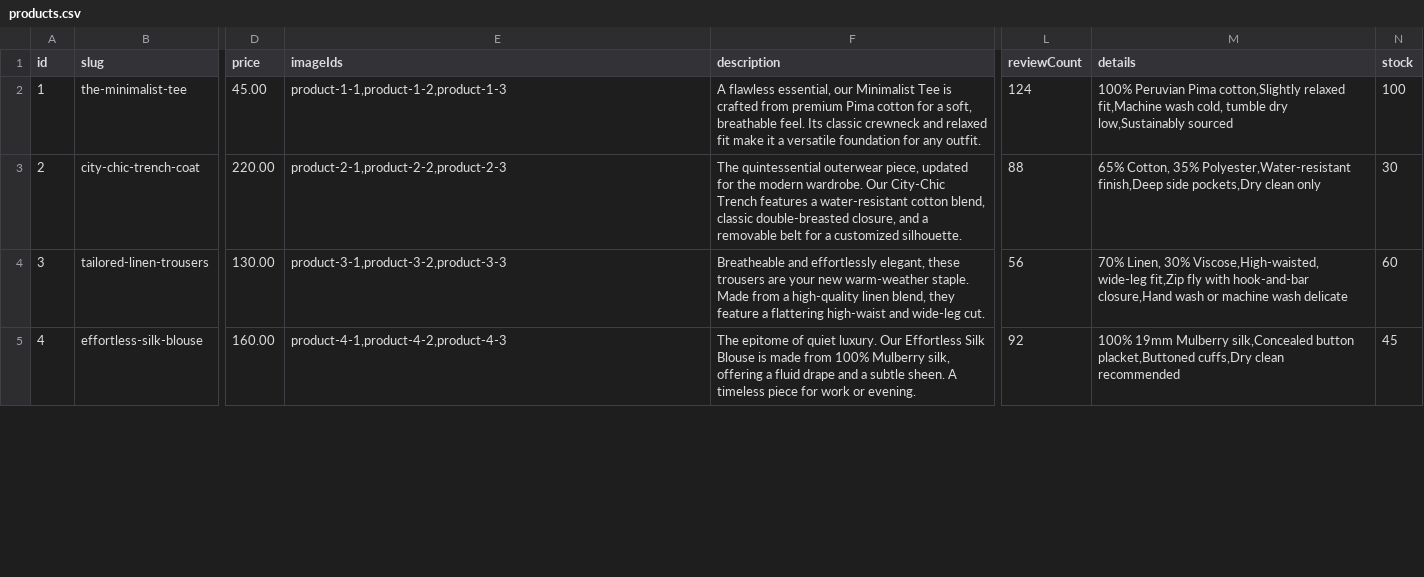
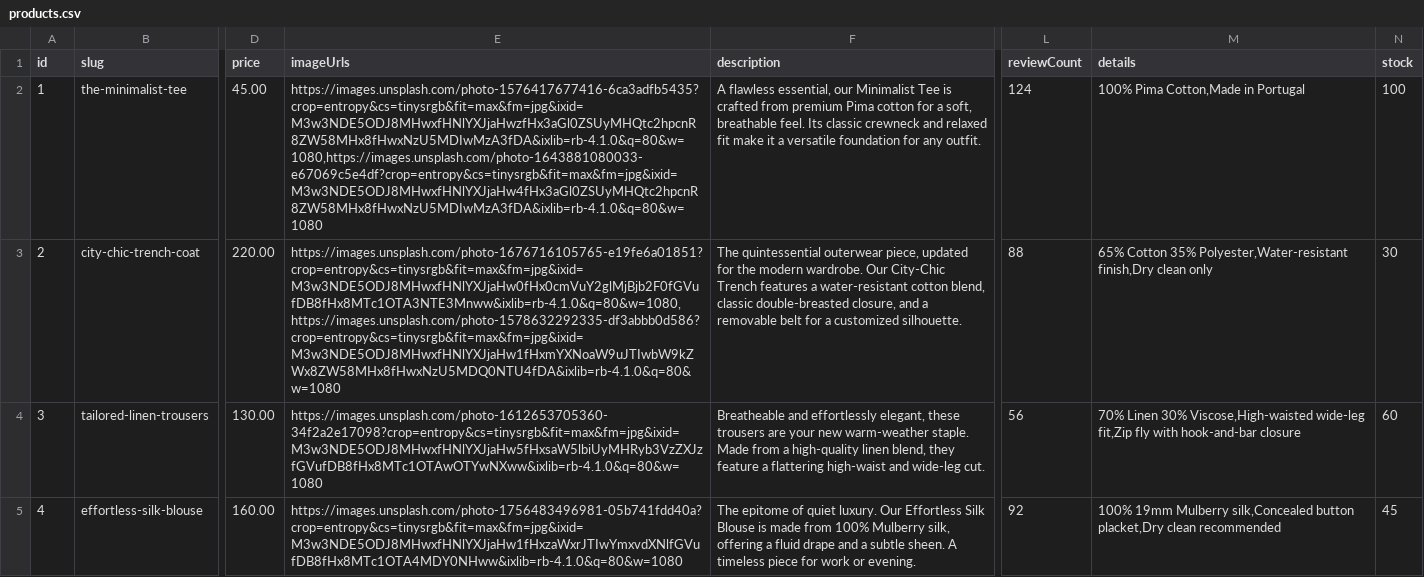
Before and after one commit to SherazHussain546/aptlydressed, a CSV file: src/lib/products.csv, drawn as a sheet; only a part is shown, gaps mark what is left out; the diff covers the shown part only; the diff names each change by its address in the sheet, - before the commit and + after, or states it on an @@ line.

```diff
--- a/src/lib/products.csv
+++ b/src/lib/products.csv
-E1: imageIds
+E1: imageUrls
-E2 (imageUrls): product-1-1,product-1-2,product-1-3
+E2 (imageUrls): https://images.unsplash.com/photo-1576417677416-6ca3adfb5435?crop=entropy&cs=tinysrgb&fit=max&fm=jpg&ixid=M3w3NDE5ODJ8MHwxfHNlYXJjaHwzfHx3aGl0ZSUyMHQtc2hpcnR8ZW58MHx8fHwxNzU5MDIwMzA3fDA&ixlib=rb-4.1.0&q=80&w=1080,https://images.unsplash.com/photo-1643881080033-e67069c5e4df?crop=entropy&cs=tinysrgb&fit=max&fm=jpg&ixid=M3w3NDE5ODJ8MHwxfHNlYXJjaHw4fHx3aGl0ZSUyMHQtc2hpcnR8ZW58MHx8fHwxNzU5MDIwMzA3fDA&ixlib=rb-4.1.0&q=80&w=1080
-M2 (details): 100% Peruvian Pima cotton,Slightly relaxed fit,Machine wash cold, tumble dry low,Sustainably sourced
+M2 (details): 100% Pima Cotton,Made in Portugal
-E3 (imageUrls): product-2-1,product-2-2,product-2-3
+E3 (imageUrls): https://images.unsplash.com/photo-1676716105765-e19fe6a01851?crop=entropy&cs=tinysrgb&fit=max&fm=jpg&ixid=M3w3NDE5ODJ8MHwxfHNlYXJjaHw0fHx0cmVuY2glMjBjb2F0fGVufDB8fHx8MTc1OTA3NTE3Mnww&ixlib=rb-4.1.0&q=80&w=1080,https://images.unsplash.com/photo-1578632292335-df3abbb0d586?crop=entropy&cs=tinysrgb&fit=max&fm=jpg&ixid=M3w3NDE5ODJ8MHwxfHNlYXJjaHw1fHxmYXNoaW9uJTIwbW9kZWx8ZW58MHx8fHwxNzU5MDQ0NTU4fDA&ixlib=rb-4.1.0&q=80&w=1080
-M3 (details): 65% Cotton, 35% Polyester,Water-resistant finish,Deep side pockets,Dry clean only
+M3 (details): 65% Cotton 35% Polyester,Water-resistant finish,Dry clean only
-E4 (imageUrls): product-3-1,product-3-2,product-3-3
+E4 (imageUrls): https://images.unsplash.com/photo-1612653705360-34f2a2e17098?crop=entropy&cs=tinysrgb&fit=max&fm=jpg&ixid=M3w3NDE5ODJ8MHwxfHNlYXJjaHw5fHxsaW5lbiUyMHRyb3VzZXJzfGVufDB8fHx8MTc1OTAwOTYwNXww&ixlib=rb-4.1.0&q=80&w=1080
-M4 (details): 70% Linen, 30% Viscose,High-waisted, wide-leg fit,Zip fly with hook-and-bar closure,Hand wash or machine wash delicate
+M4 (details): 70% Linen 30% Viscose,High-waisted wide-leg fit,Zip fly with hook-and-bar closure
-E5 (imageUrls): product-4-1,product-4-2,product-4-3
+E5 (imageUrls): https://images.unsplash.com/photo-1756483496981-05b741fdd40a?crop=entropy&cs=tinysrgb&fit=max&fm=jpg&ixid=M3w3NDE5ODJ8MHwxfHNlYXJjaHw1fHxzaWxrJTIwYmxvdXNlfGVufDB8fHx8MTc1OTA4MDY0NHww&ixlib=rb-4.1.0&q=80&w=1080
-M5 (details): …silk,Concealed button placket,Buttoned cuffs,Dry clean recommended
+M5 (details): …silk,Concealed button placket,Dry clean recommended
```
Also changed, not shown: 18 edited cells elsewhere in this file, 7 other files.
